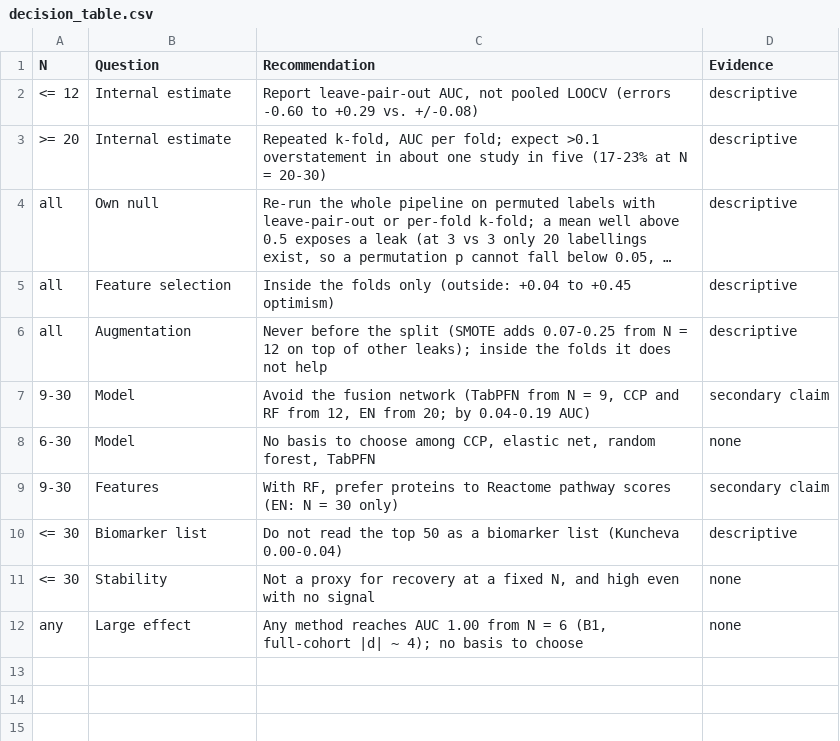
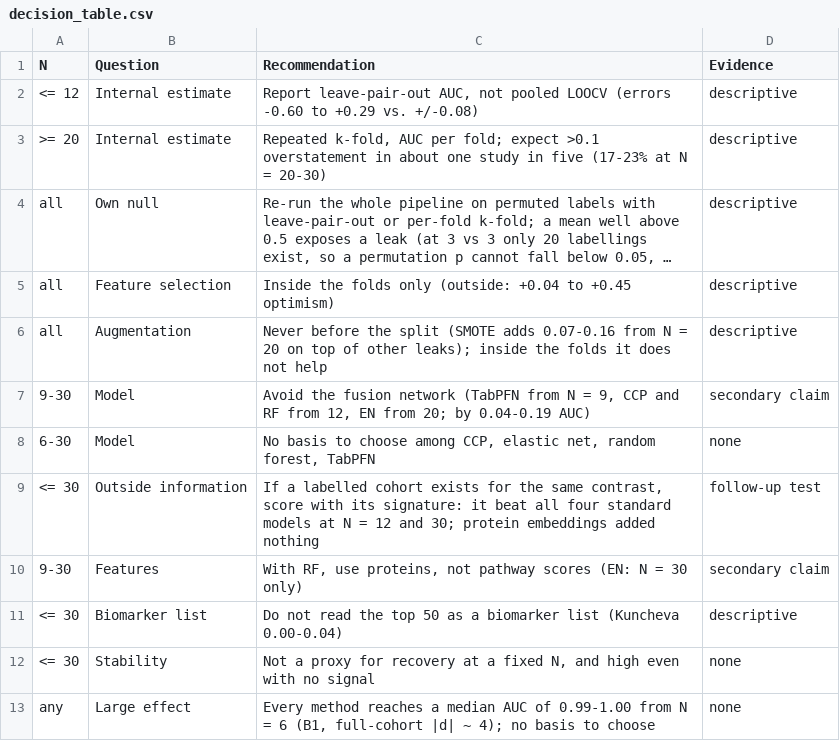
Before and after one commit to Tears-0/smalln-bench, a CSV file: results/analysis/decision_table.csv, drawn as a sheet; long unchanged cells end in …; addresses are those after the commit; the diff names each change by its address in the sheet, - before the commit and + after, or states it on an @@ line.

Commit message:
Regenerated Table 3

```diff
--- a/results/analysis/decision_table.csv
+++ b/results/analysis/decision_table.csv
-C6 (Recommendation): …(SMOTE adds 0.07-0.25 from N = 12 on top…
+C6 (Recommendation): …(SMOTE adds 0.07-0.16 from N = 20 on top…
+row 9: <= 30 | Outside information | If a labelled cohort exists for the same contrast, score with its signature: it beat all four standard models at N = 12 and 30; protein embeddings added nothing | follow-up test
-C10 (Recommendation): With RF, prefer proteins to Reactome pathway scores…
+C10 (Recommendation): With RF, use proteins, not pathway scores…
-C13 (Recommendation): Any method reaches AUC 1.00 from N…
+C13 (Recommendation): Every method reaches a median AUC of 0.99-1.00 from N…
```
Also changed, not shown: 2 other files.
